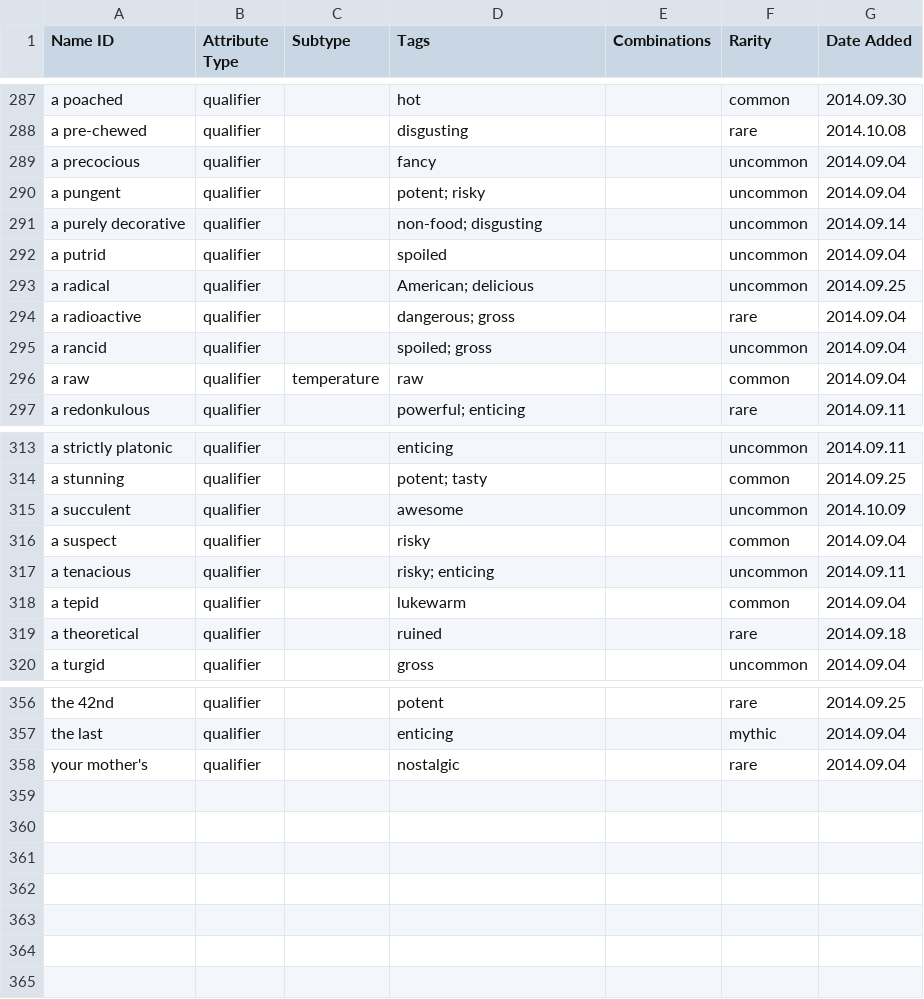
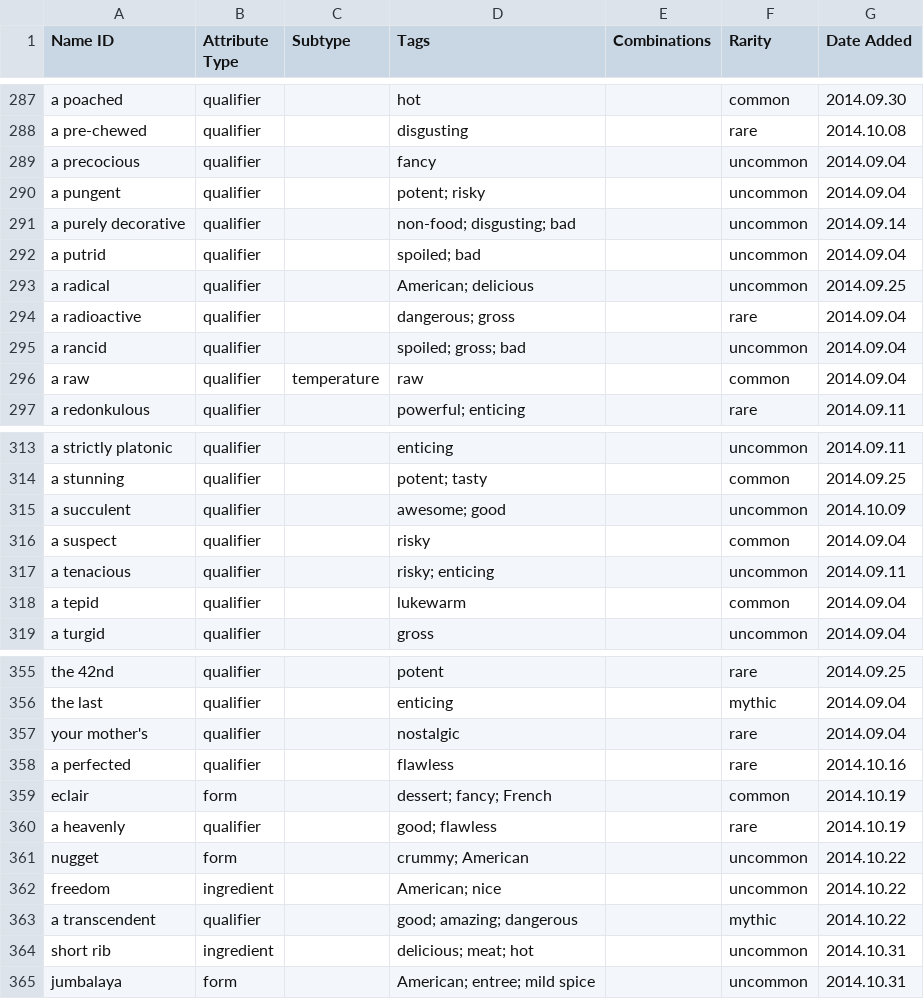
Before and after one commit to schwin42/Buffet-Hero, a CSV file: Assets/Data/Buffet Legend - Food Attributes.csv, drawn as a sheet; only a part is shown, gaps mark what is left out; the diff covers the shown part only.

```diff
--- a/Assets/Data/Buffet Legend - Food Attributes.csv
+++ b/Assets/Data/Buffet Legend - Food Attributes.csv
@@ -290,7 +290,7 @@ a precocious,qualifier,,fancy,,uncommon,2014.09.04
 a pungent,qualifier,,potent; risky,,uncommon,2014.09.04
-a purely decorative,qualifier,,non-food; disgusting,,uncommon,2014.09.14
-a putrid,qualifier,,spoiled,,uncommon,2014.09.04
+a purely decorative,qualifier,,non-food; disgusting; bad,,uncommon,2014.09.14
+a putrid,qualifier,,spoiled; bad,,uncommon,2014.09.04
 a radical,qualifier,,American; delicious,,uncommon,2014.09.25
 a radioactive,qualifier,,dangerous; gross,,rare,2014.09.04
-a rancid,qualifier,,spoiled; gross,,uncommon,2014.09.04
+a rancid,qualifier,,spoiled; gross; bad,,uncommon,2014.09.04
 a raw,qualifier,temperature,raw,,common,2014.09.04
@@ -314,3 +314,3 @@ a strictly platonic,qualifier,,enticing,,uncommon,2014.09.11
 a stunning,qualifier,,potent; tasty,,common,2014.09.25
-a succulent,qualifier,,awesome,,uncommon,2014.10.09
+a succulent,qualifier,,awesome; good,,uncommon,2014.10.09
 a suspect,qualifier,,risky,,common,2014.09.04
@@ -318,3 +318,2 @@ a tenacious,qualifier,,risky; enticing,,uncommon,2014.09.11
 a tepid,qualifier,,lukewarm,,common,2014.09.04
-a theoretical,qualifier,,ruined,,rare,2014.09.18
 a turgid,qualifier,,gross,,uncommon,2014.09.04
@@ -358 +357,9 @@ the last,qualifier,,enticing,,mythic,2014.09.04
 your mother's,qualifier,,nostalgic,,rare,2014.09.04
+a perfected,qualifier,,flawless,,rare,2014.10.16
+eclair,form,,dessert; fancy; French,,common,2014.10.19
+a heavenly,qualifier,,good; flawless,,rare,2014.10.19
+nugget,form,,crummy; American,,uncommon,2014.10.22
+freedom,ingredient,,American; nice,,uncommon,2014.10.22
+a transcendent,qualifier,,good; amazing; dangerous,,mythic,2014.10.22
+short rib,ingredient,,delicious; meat; hot,,uncommon,2014.10.31
+jumbalaya,form,,American; entree; mild spice,,uncommon,2014.10.31
```
Also changed, not shown: 11 edited cells elsewhere in this file, Assets/Data/Buffet Legend - Tags.csv, 12 other files.
